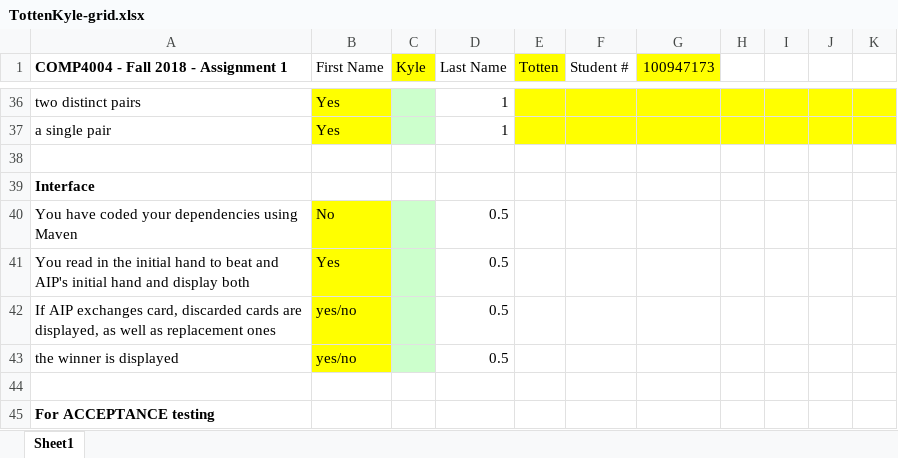
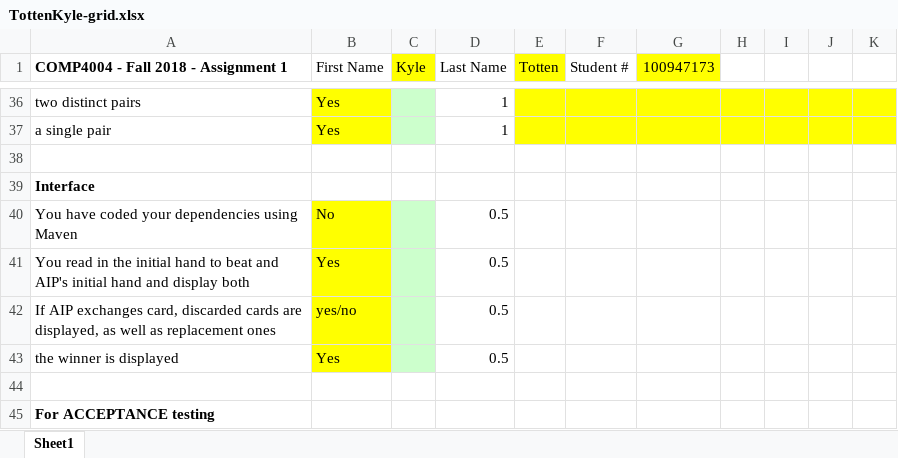
Before and after one commit to ktottenCU/4004A1, an Excel workbook: TottenKyle-grid.xlsx, sheet Sheet1, drawn as a sheet; only a part is shown, gaps mark what is left out; values as stored, in another font and other column widths than the file's, no borders; the diff covers the shown part only; the diff names each change by its address in the sheet, - before the commit and + after, or states it on an @@ line.

```diff
--- a/TottenKyle-grid.xlsx (sheet Sheet1)
+++ b/TottenKyle-grid.xlsx (sheet Sheet1)
-B43 (First Name): yes/no
+B43 (First Name): Yes
```
Also changed, not shown: 17 edited cells elsewhere in this sheet.
